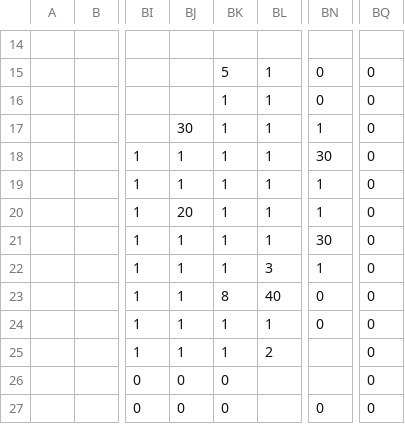
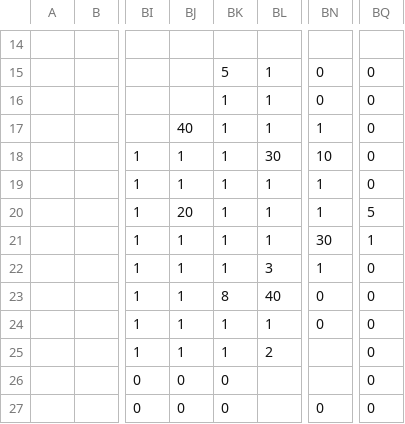
Before and after one commit to crossCiv4/DoC-Cross-Overhaul, a CSV file: Assets/Maps/Settler/Francia.csv, drawn as a sheet; only a part is shown, gaps mark what is left out; the diff names each change by its address in the sheet, - before the commit and + after, or states it on an @@ line.

```diff
--- a/Assets/Maps/Settler/Francia.csv
+++ b/Assets/Maps/Settler/Francia.csv
-BJ17: 30
+BJ17: 40
-BL18: 1
+BL18: 30
-BN18: 30
+BN18: 10
-BQ20: 0
+BQ20: 5
-BQ21: 0
+BQ21: 1
```
Also changed, not shown: Assets/Maps/Cities.csv, Assets/Maps/Translations/Frankish.csv, 12 other files.
